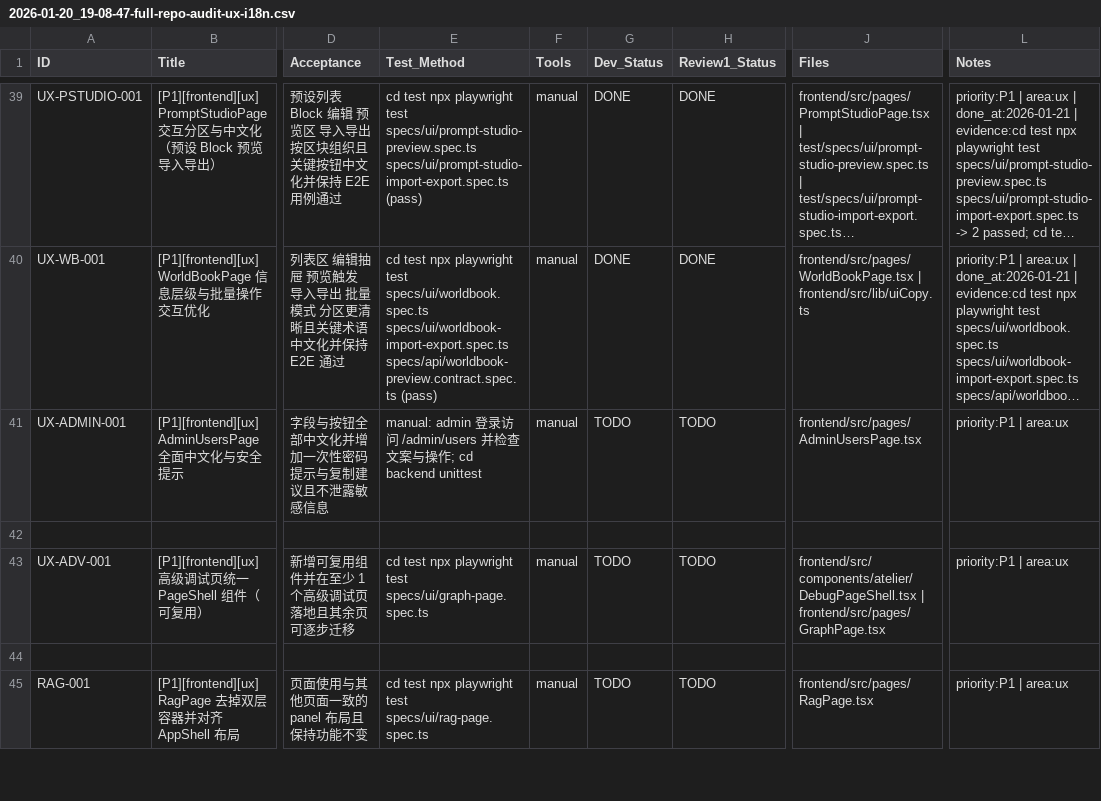
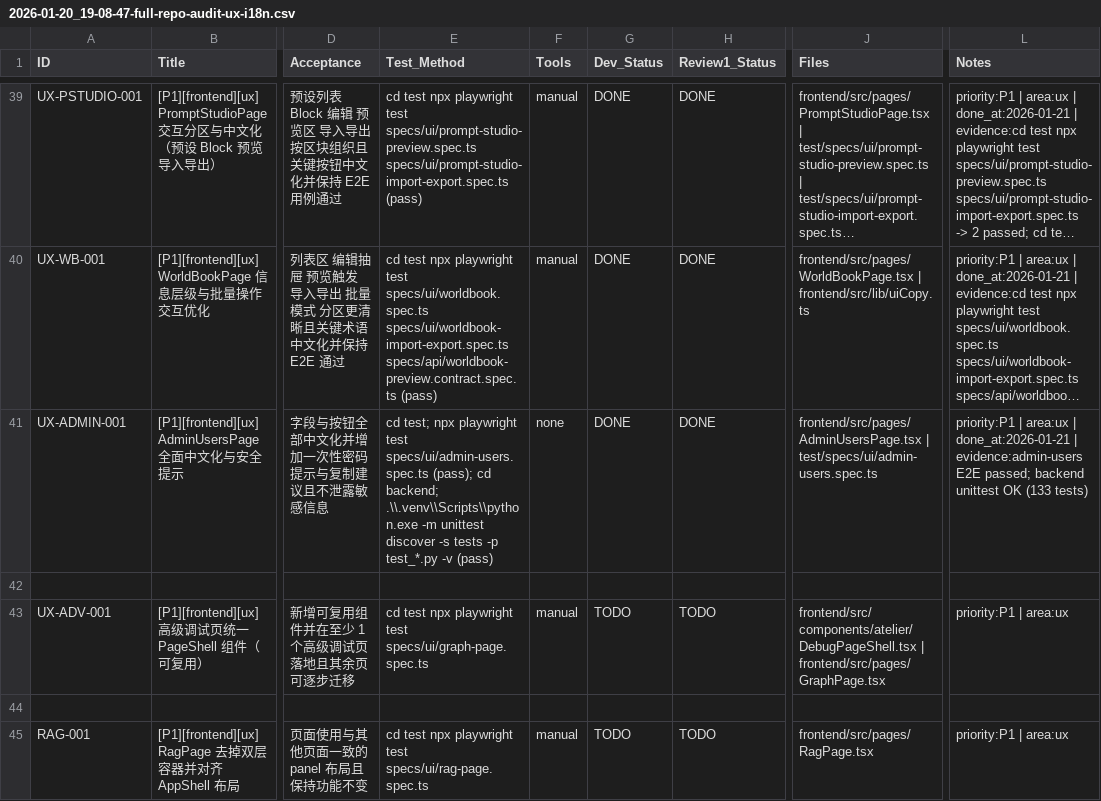
Before and after one commit to inliver233/Ai-Novel-Demo, a CSV file: issues/2026-01-20_19-08-47-full-repo-audit-ux-i18n.csv, drawn as a sheet; only a part is shown, gaps mark what is left out; long unchanged cells end in …; the diff names each change by its address in the sheet, - before the commit and + after, or states it on an @@ line.

Commit message:
[UX-ADMIN-001] [P1][frontend][ux] AdminUsersPage 全面中文化与安全提示

```diff
--- a/issues/2026-01-20_19-08-47-full-repo-audit-ux-i18n.csv
+++ b/issues/2026-01-20_19-08-47-full-repo-audit-ux-i18n.csv
-E41 (Test_Method): manual: admin 登录访问 /admin/users 并检查文案与操作; cd backend unittest
+E41 (Test_Method): cd test; npx playwright test specs/ui/admin-users.spec.ts (pass); cd backend; .\\.venv\\Scripts\\python.exe -m unittest discover -s tests -p test_*.py -v (pass)
-F41 (Tools): manual
+F41 (Tools): none
-G41 (Dev_Status): TODO
+G41 (Dev_Status): DONE
-H41 (Review1_Status): TODO
+H41 (Review1_Status): DONE
-J41 (Files): frontend/src/pages/AdminUsersPage.tsx
+J41 (Files): frontend/src/pages/AdminUsersPage.tsx | test/specs/ui/admin-users.spec.ts
-L41 (Notes): …| area:ux
+L41 (Notes): …| area:ux | done_at:2026-01-21 | evidence:admin-users E2E passed; backend unittest OK (133 tests)
```
Also changed, not shown: 2 other files.
